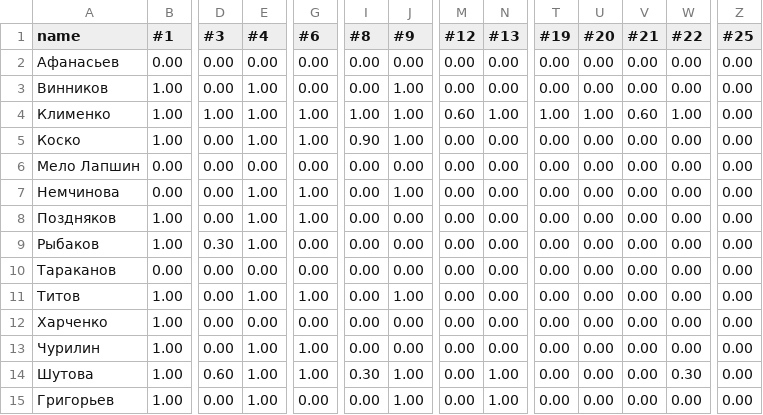
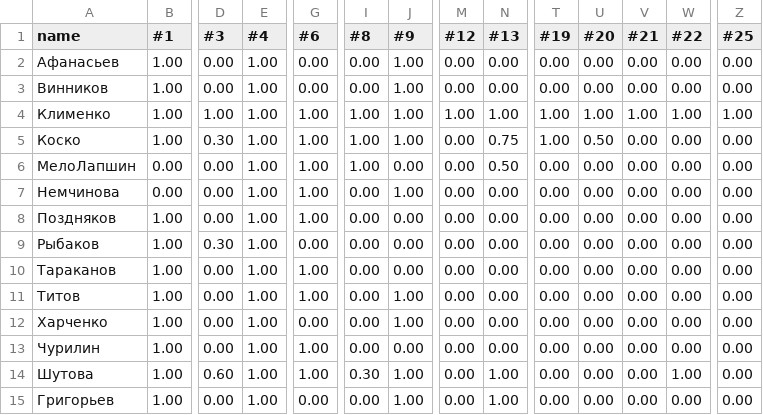
Before and after one commit to thornoar/lambda-calculus-course, a CSV file: progress-data/problems-1.csv, drawn as a sheet; only a part is shown, gaps mark what is left out; the diff covers the shown part only; the diff names each change by its address in the sheet, - before the commit and + after, or states it on an @@ line.

```diff
--- a/progress-data/problems-1.csv
+++ b/progress-data/problems-1.csv
-B2 (#1): 0.00
+B2 (#1): 1.00
-E2 (#4): 0.00
+E2 (#4): 1.00
-J2 (#9): 0.00
+J2 (#9): 1.00
-M4 (#12): 0.60
+M4 (#12): 1.00
-V4 (#21): 0.60
+V4 (#21): 1.00
-Z4 (#25): 0.00
+Z4 (#25): 1.00
-D5 (#3): 0.00
+D5 (#3): 0.30
-I5 (#8): 0.90
+I5 (#8): 1.00
-N5 (#13): 0.00
+N5 (#13): 0.75
-T5 (#19): 0.00
+T5 (#19): 1.00
-U5 (#20): 0.00
+U5 (#20): 0.50
-A6 (name): Мело Лапшин
+A6 (name): МелоЛапшин
-E6 (#4): 0.00
+E6 (#4): 1.00
-G6 (#6): 0.00
+G6 (#6): 1.00
-I6 (#8): 0.00
+I6 (#8): 1.00
-N6 (#13): 0.00
+N6 (#13): 0.50
-B10 (#1): 0.00
+B10 (#1): 1.00
-E10 (#4): 0.00
+E10 (#4): 1.00
-G10 (#6): 0.00
+G10 (#6): 1.00
-E12 (#4): 0.00
+E12 (#4): 1.00
-J12 (#9): 0.00
+J12 (#9): 1.00
-W14 (#22): 0.30
+W14 (#22): 1.00
```
Also changed, not shown: 1 edited cell elsewhere in this file, progress-data/problems-2.csv, 17 other files.
